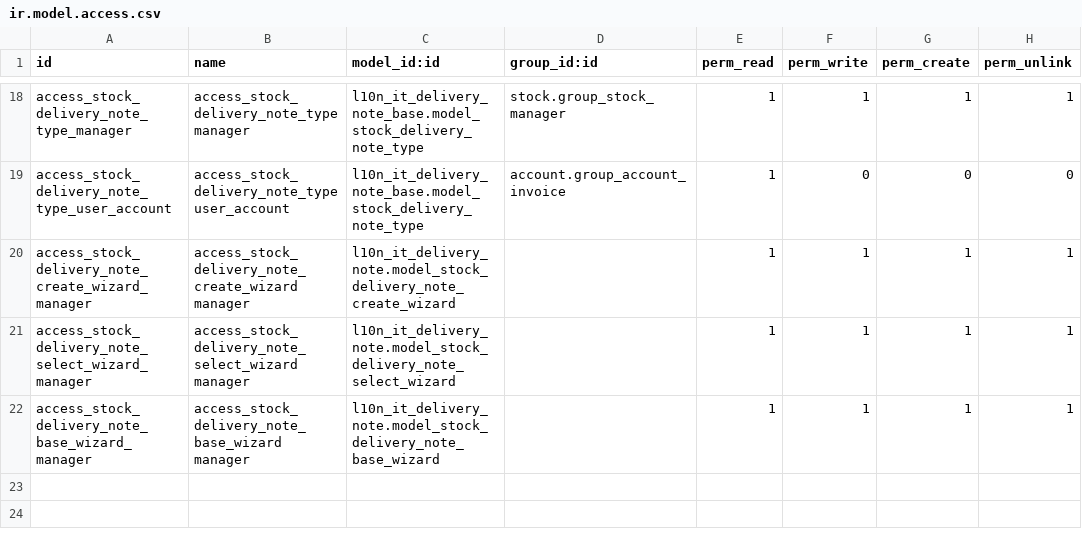
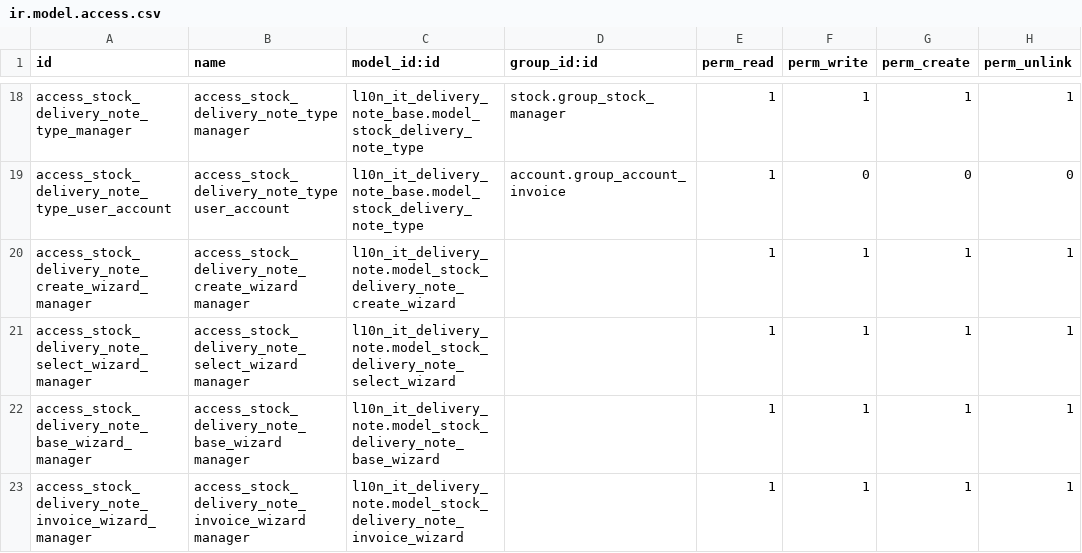
Before and after one commit to xpmi-it/l10n-italy, a CSV file: l10n_it_delivery_note/security/ir.model.access.csv, drawn as a sheet; only a part is shown, gaps mark what is left out.

Commit message:
[FIX] l10n_it_delivery_note: fix create invoice from delivery note

```diff
--- a/l10n_it_delivery_note/security/ir.model.access.csv
+++ b/l10n_it_delivery_note/security/ir.model.access.csv
@@ -22 +22,2 @@ access_stock_delivery_note_select_wizard_manager,access_stock_delivery_note_sele
 access_stock_delivery_note_base_wizard_manager,access_stock_delivery_note_base_wizard manager,l10n_it_delivery_note.model_stock_delivery_note_base_wizard,,1,1,1,1
+access_stock_delivery_note_invoice_wizard_manager,access_stock_delivery_note_invoice_wizard manager,l10n_it_delivery_note.model_stock_delivery_note_invoice_wizard,,1,1,1,1
```
Also changed, not shown: 9 other files.
